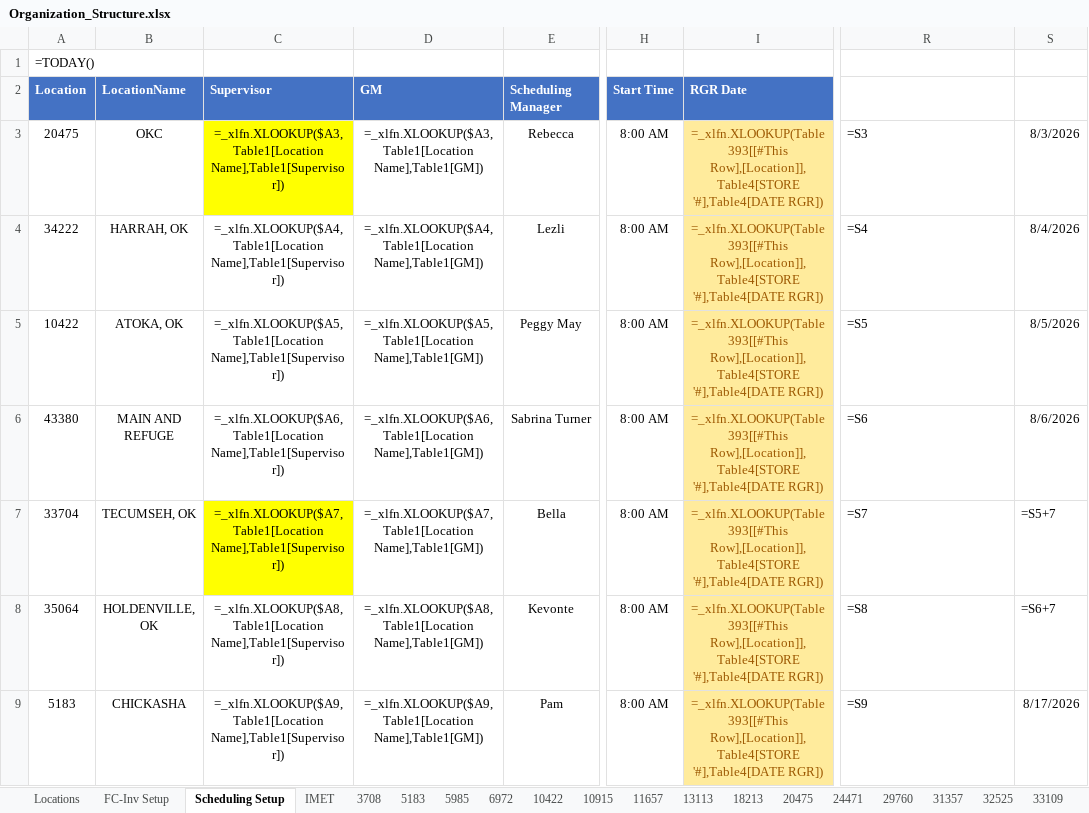
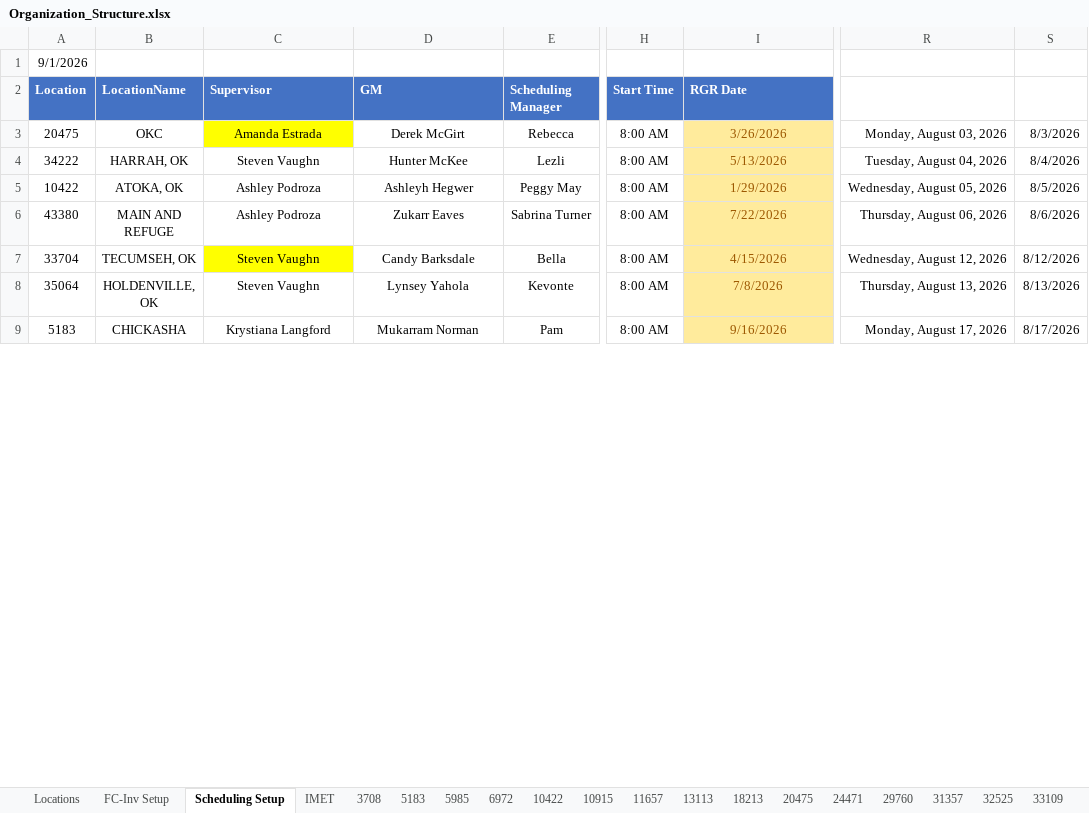
Before and after one commit to fletcherreaves-cloud/meridian, an Excel workbook: data/org-structure/Organization_Structure.xlsx, sheet Scheduling Setup, drawn as a sheet; only a part is shown, gaps mark what is left out; values as stored, in another font and other column widths than the file's, no borders; formulas without a stored value are shown as written; conditional formats and table styles not drawn; the diff covers the shown part only; the diff names each change by its address in the sheet, - before the commit and + after, or states it on an @@ line.

```diff
--- a/data/org-structure/Organization_Structure.xlsx (sheet Scheduling Setup)
+++ b/data/org-structure/Organization_Structure.xlsx (sheet Scheduling Setup)
-A1 (Location): =TODAY()
+A1 (Location): 9/1/2026
-C3 (Supervisor): =_xlfn.XLOOKUP($A3,Table1[Location Name],Table1[Supervisor])
+C3 (Supervisor): Amanda Estrada
-D3 (GM): =_xlfn.XLOOKUP($A3,Table1[Location Name],Table1[GM])
+D3 (GM): Derek McGirt
-I3 (RGR Date): =_xlfn.XLOOKUP(Table393[[#This Row],[Location]],Table4[STORE '#],Table4[DATE RGR])
+I3 (RGR Date): 3/26/2026
-R3: =S3
+R3: Monday, August 03, 2026
-C4 (Supervisor): =_xlfn.XLOOKUP($A4,Table1[Location Name],Table1[Supervisor])
+C4 (Supervisor): Steven Vaughn
-D4 (GM): =_xlfn.XLOOKUP($A4,Table1[Location Name],Table1[GM])
+D4 (GM): Hunter McKee
-I4 (RGR Date): =_xlfn.XLOOKUP(Table393[[#This Row],[Location]],Table4[STORE '#],Table4[DATE RGR])
+I4 (RGR Date): 5/13/2026
-R4: =S4
+R4: Tuesday, August 04, 2026
-C5 (Supervisor): =_xlfn.XLOOKUP($A5,Table1[Location Name],Table1[Supervisor])
+C5 (Supervisor): Ashley Podroza
-D5 (GM): =_xlfn.XLOOKUP($A5,Table1[Location Name],Table1[GM])
+D5 (GM): Ashleyh Hegwer
-I5 (RGR Date): =_xlfn.XLOOKUP(Table393[[#This Row],[Location]],Table4[STORE '#],Table4[DATE RGR])
+I5 (RGR Date): 1/29/2026
-R5: =S5
+R5: Wednesday, August 05, 2026
-C6 (Supervisor): =_xlfn.XLOOKUP($A6,Table1[Location Name],Table1[Supervisor])
+C6 (Supervisor): Ashley Podroza
-D6 (GM): =_xlfn.XLOOKUP($A6,Table1[Location Name],Table1[GM])
+D6 (GM): Zukarr Eaves
-I6 (RGR Date): =_xlfn.XLOOKUP(Table393[[#This Row],[Location]],Table4[STORE '#],Table4[DATE RGR])
+I6 (RGR Date): 7/22/2026
-R6: =S6
+R6: Thursday, August 06, 2026
-C7 (Supervisor): =_xlfn.XLOOKUP($A7,Table1[Location Name],Table1[Supervisor])
+C7 (Supervisor): Steven Vaughn
-D7 (GM): =_xlfn.XLOOKUP($A7,Table1[Location Name],Table1[GM])
+D7 (GM): Candy Barksdale
-I7 (RGR Date): =_xlfn.XLOOKUP(Table393[[#This Row],[Location]],Table4[STORE '#],Table4[DATE RGR])
+I7 (RGR Date): 4/15/2026
-R7: =S7
+R7: Wednesday, August 12, 2026
-S7: =S5+7
+S7: 8/12/2026
-C8 (Supervisor): =_xlfn.XLOOKUP($A8,Table1[Location Name],Table1[Supervisor])
+C8 (Supervisor): Steven Vaughn
-D8 (GM): =_xlfn.XLOOKUP($A8,Table1[Location Name],Table1[GM])
+D8 (GM): Lynsey Yahola
-I8 (RGR Date): =_xlfn.XLOOKUP(Table393[[#This Row],[Location]],Table4[STORE '#],Table4[DATE RGR])
+I8 (RGR Date): 7/8/2026
-R8: =S8
+R8: Thursday, August 13, 2026
-S8: =S6+7
+S8: 8/13/2026
-C9 (Supervisor): =_xlfn.XLOOKUP($A9,Table1[Location Name],Table1[Supervisor])
+C9 (Supervisor): Krystiana Langford
-D9 (GM): =_xlfn.XLOOKUP($A9,Table1[Location Name],Table1[GM])
+D9 (GM): Mukarram Norman
-I9 (RGR Date): =_xlfn.XLOOKUP(Table393[[#This Row],[Location]],Table4[STORE '#],Table4[DATE RGR])
+I9 (RGR Date): 9/16/2026
-R9: =S9
+R9: Monday, August 17, 2026
```
Also changed, not shown: 5 added rows, 5 removed rows and 62 edited cells elsewhere in this sheet, sheet Locations, sheet FC-Inv Setup, sheet Other Locations, sheet 33704, sheet 33109, sheet 11657, 17 more sheets, hidden cells, 1 other file.
